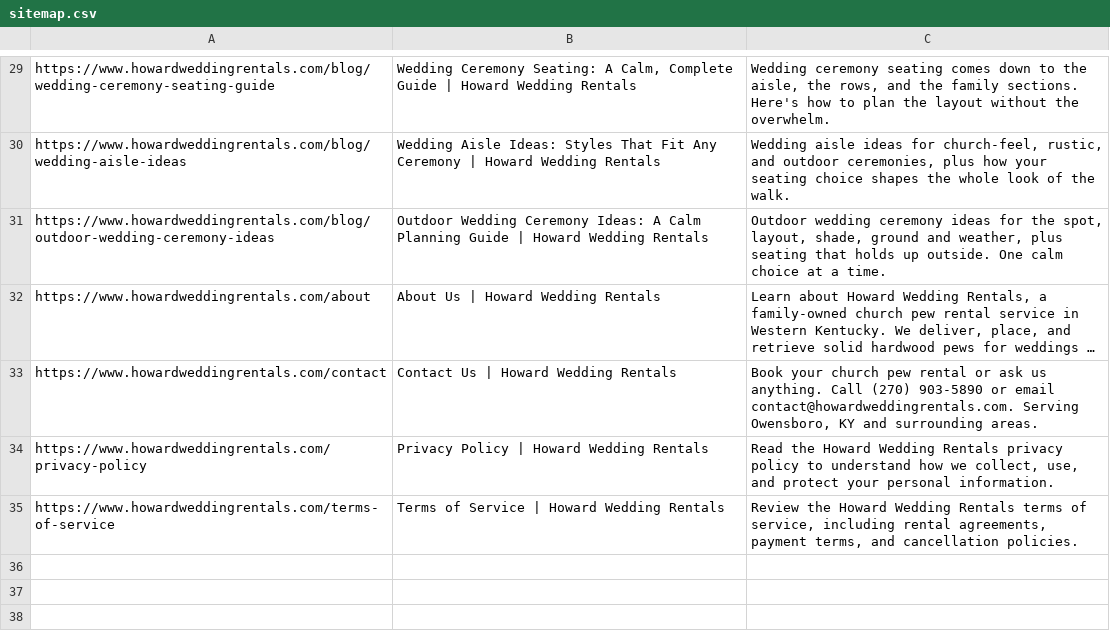
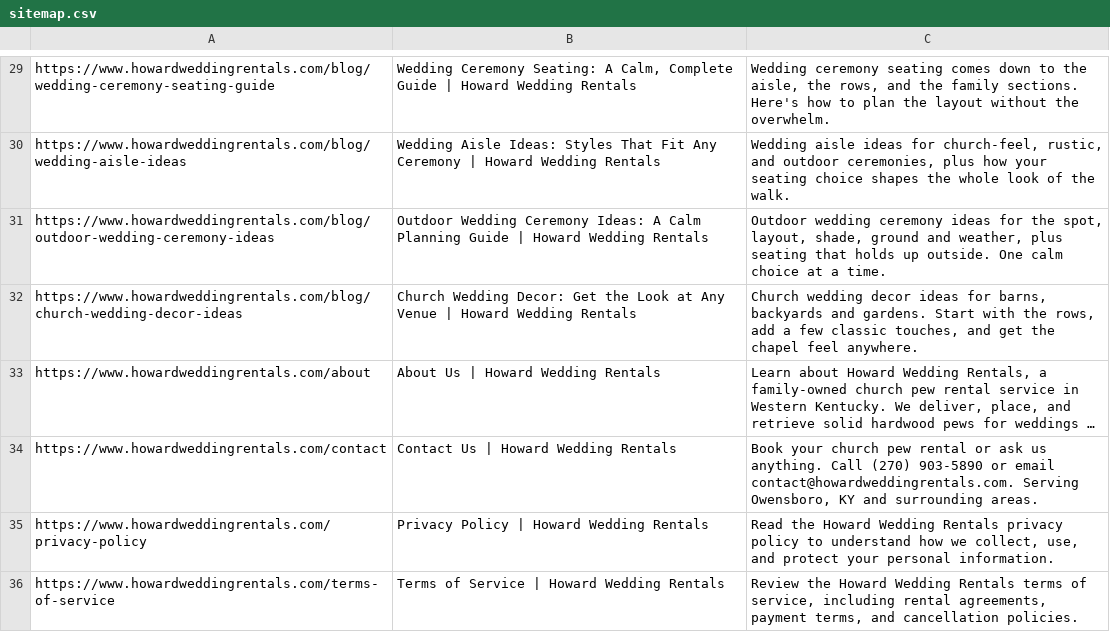
Before and after one commit to RookiePython21/howard_wedding_rentalss, a CSV file: .claude/skills/article-writer/references/sitemap.csv, drawn as a sheet; only a part is shown, gaps mark what is left out; long unchanged cells end in …; the diff names each change by its address in the sheet, - before the commit and + after, or states it on an @@ line.

```diff
--- a/.claude/skills/article-writer/references/sitemap.csv
+++ b/.claude/skills/article-writer/references/sitemap.csv
+row 32: https://www.howardweddingrentals.com/blog/church-wedding-decor-ideas | Church Wedding Decor: Get the Look at Any Venue | Howard Wedding Rentals | Church wedding decor ideas for barns, backyards and gardens. Start with the rows, add a few classic touches, and get the chapel feel anywhere.
```
Also changed, not shown: 9 other files.
